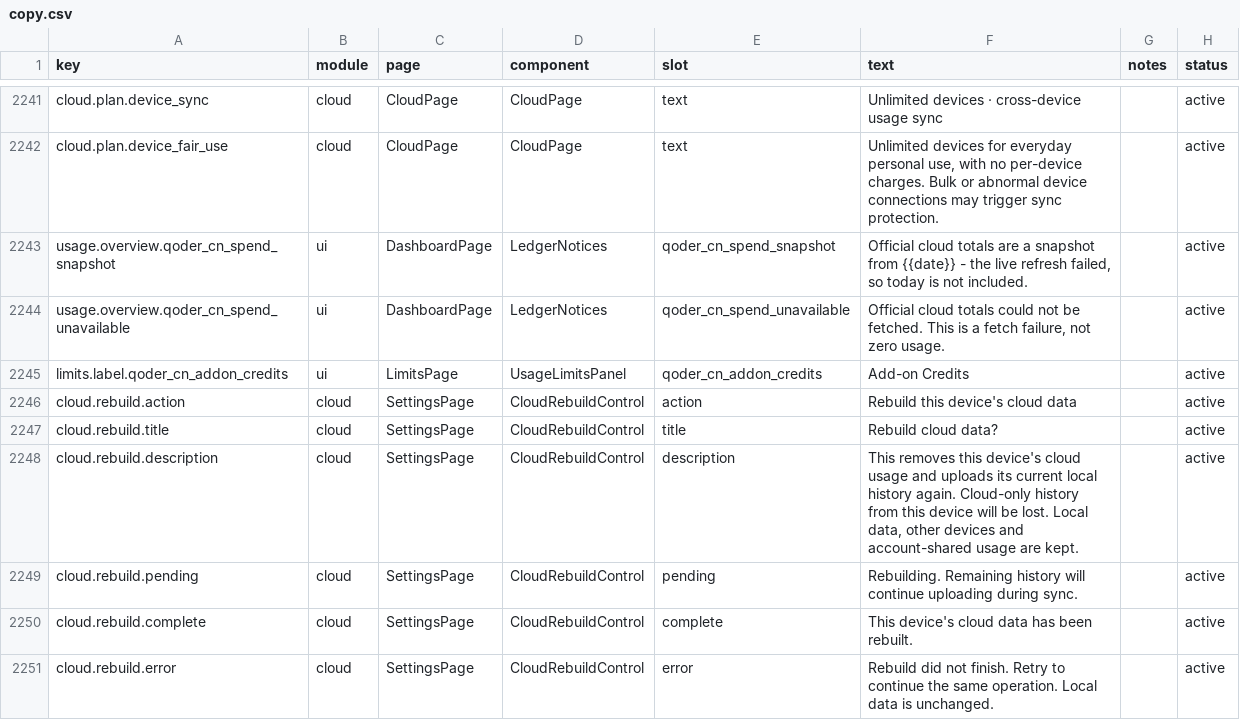
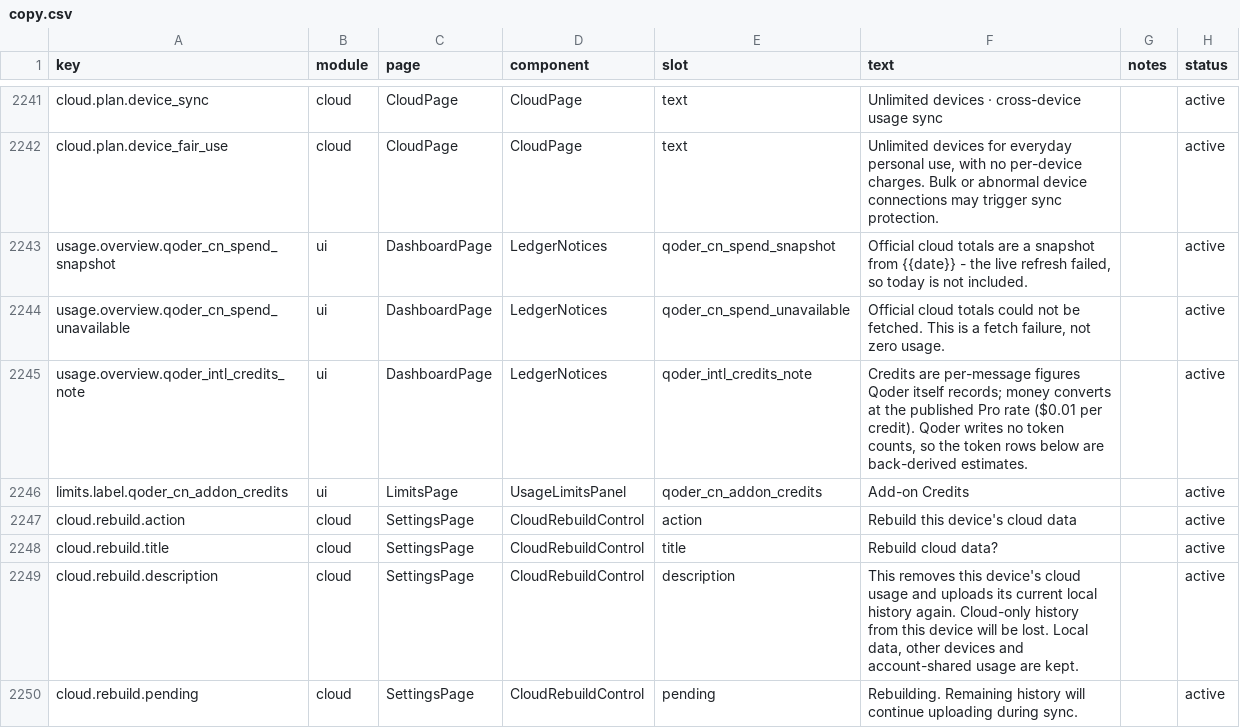
Before and after one commit to 01UNCLEDOG01/TokenTracker-Plus, a CSV file: dashboard/src/content/copy.csv, drawn as a sheet; only a part is shown, gaps mark what is left out; the shorter side is filled out with more unchanged rows.

Commit message:
fix(usage): split WorkBuddy ledger lines per card and state Qoder intl credit basis
- The domestic WorkBuddy card rendered the WorkBuddy AI credit line too:
  workbuddyEdition passed null (show every edition) under a comment written
  before the AI card existed. Each card now filters to its own edition
  (cn / intl); the AI card already carries the intl line.
- The Qoder international card now states its ledger basis via
  QoderIntlCreditsNote and a new six-locale copy key: credits are real
  per-message figures, money uses the published $0.01/credit rate, tokens
  are back-derived estimates. Mirrors the CN card's estimation notice.
- LedgerNotices tests 3 -> 6; dashboard 168 files / 1627 cases green.

```diff
--- a/dashboard/src/content/copy.csv
+++ b/dashboard/src/content/copy.csv
@@ -2244,2 +2244,3 @@ usage.overview.qoder_cn_spend_snapshot,ui,DashboardPage,LedgerNotices,qoder_cn_s
 usage.overview.qoder_cn_spend_unavailable,ui,DashboardPage,LedgerNotices,qoder_cn_spend_unavailable,"Official cloud totals could not be fetched. This is a fetch failure, not zero usage.",,active
+usage.overview.qoder_intl_credits_note,ui,DashboardPage,LedgerNotices,qoder_intl_credits_note,"Credits are per-message figures Qoder itself records; money converts at the published Pro rate ($0.01 per credit). Qoder writes no token counts, so the token rows below are back-derived estimates.",,active
 limits.label.qoder_cn_addon_credits,ui,LimitsPage,UsageLimitsPanel,qoder_cn_addon_credits,Add-on Credits,,active
```
Also changed, not shown: 8 other files.
